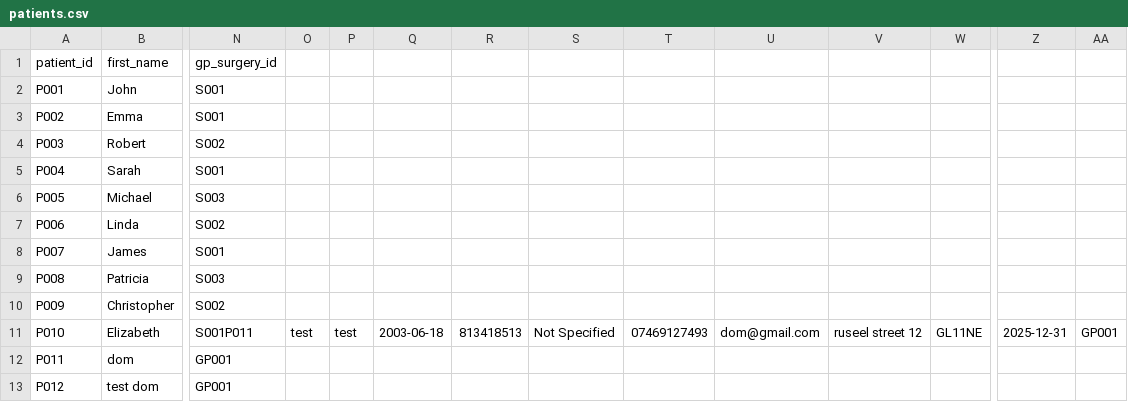
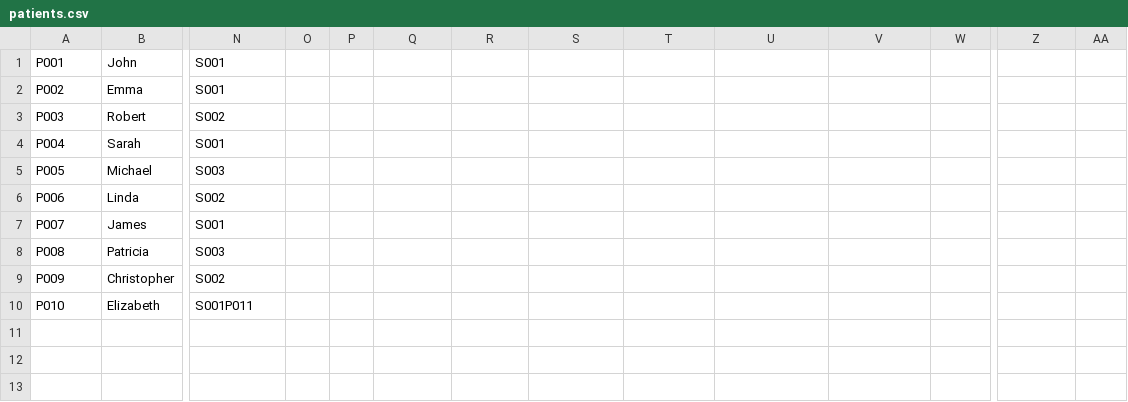
Before and after one commit to AirisDom/medical_assigment_21047881, a CSV file: resources/patients.csv, drawn as a sheet; only a part is shown, gaps mark what is left out; removed rows and columns are numbered as before the commit, all else as after; rows hold the shown columns only; the diff names each change by its address in the sheet, - before the commit and + after, or states it on an @@ line.

Commit message:
edit and delete patients

```diff
--- a/resources/patients.csv
+++ b/resources/patients.csv
-row 1: patient_id | first_name | gp_surgery_id
-O10: test
+O10: (empty)
-P10: test
+P10: (empty)
-Q10: 2003-06-18
+Q10: (empty)
-R10: 813418513
+R10: (empty)
-S10: Not Specified
+S10: (empty)
-T10: 07469127493
+T10: (empty)
-U10: dom@gmail.com
+U10: (empty)
-V10: ruseel street 12
+V10: (empty)
-W10: GL11NE
+W10: (empty)
-Z10: 2025-12-31
+Z10: (empty)
-AA10: GP001
+AA10: (empty)
-row 12: P011 | dom | GP001
-row 13: P012 | test dom | GP001
```
Also changed, not shown: resources/prescriptions.csv, 7 other files.
